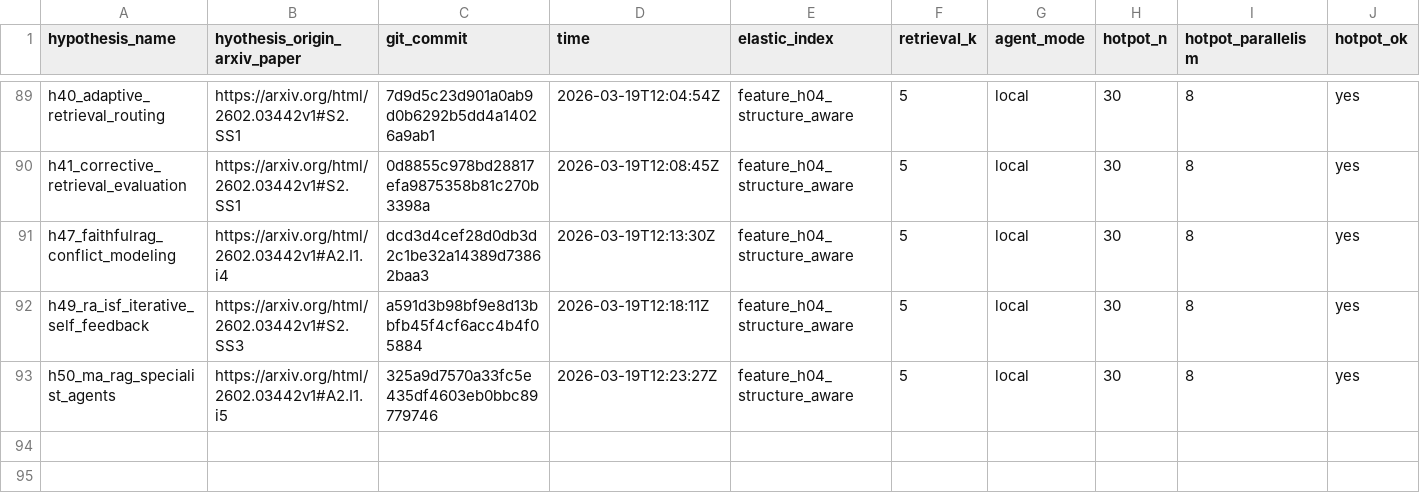
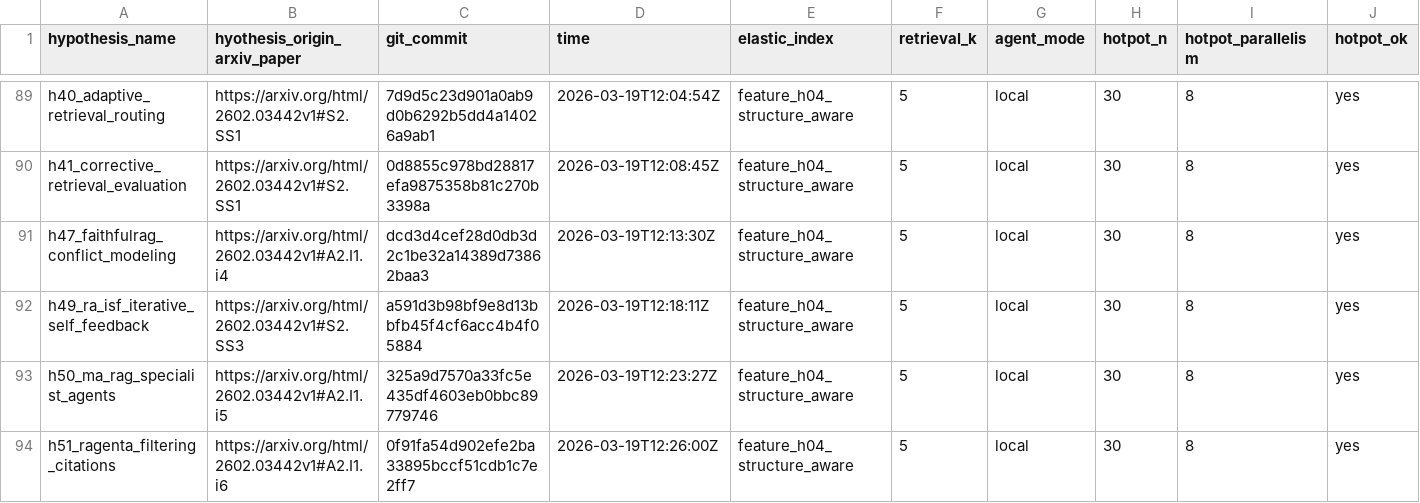
Before and after one commit to ar-or/autoresearchrag, a CSV file: results.csv, drawn as a sheet; only a part is shown, gaps mark what is left out; rows hold the shown columns only; the diff names each change by its address in the sheet, - before the commit and + after, or states it on an @@ line.

Commit message:
Record H51 rerun results

```diff
--- a/results.csv
+++ b/results.csv
+row 94: h51_ragenta_filtering_citations | https://arxiv.org/html/2602.03442v1#A2.I1.i6 | 0f91fa54d902efe2ba33895bccf51cdb1c7e2ff7 | 2026-03-19T12:26:00Z | feature_h04_structure_aware | 5 | local | 30 | 8 | yes
```
